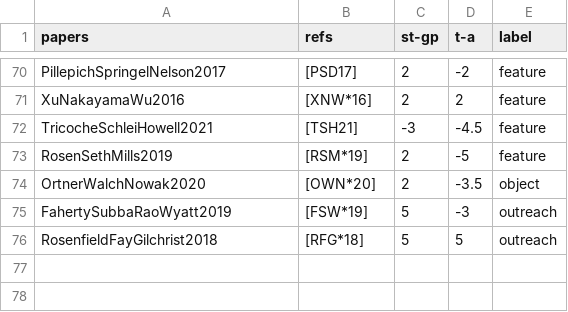
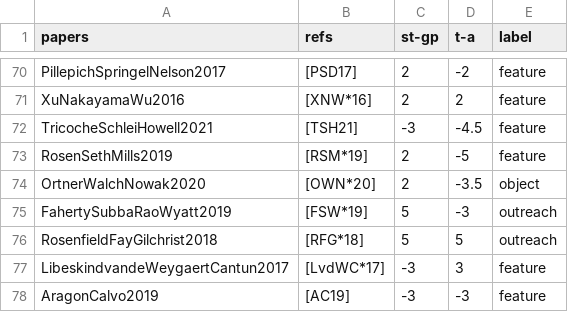
Before and after one commit to tdavislab/astrovis-survis, a CSV file: docs/data/nav_data.csv, drawn as a sheet; only a part is shown, gaps mark what is left out.

```diff
--- a/docs/data/nav_data.csv
+++ b/docs/data/nav_data.csv
@@ -76 +76,3 @@ FahertySubbaRaoWyatt2019,[FSW*19],5,-3,outreach
 RosenfieldFayGilchrist2018,[RFG*18],5,5,outreach
+LibeskindvandeWeygaertCantun2017,[LvdWC*17],-3,3,feature
+AragonCalvo2019,[AC19],-3,-3,feature
```
Also changed, not shown: 2 other files.
